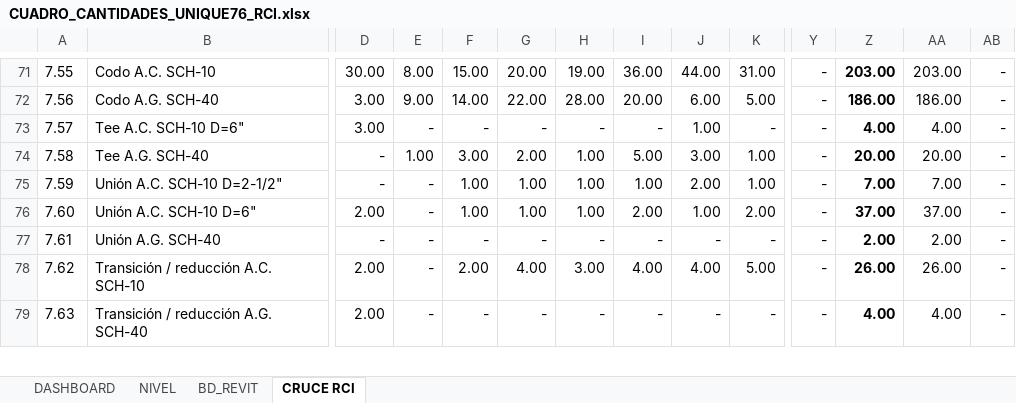
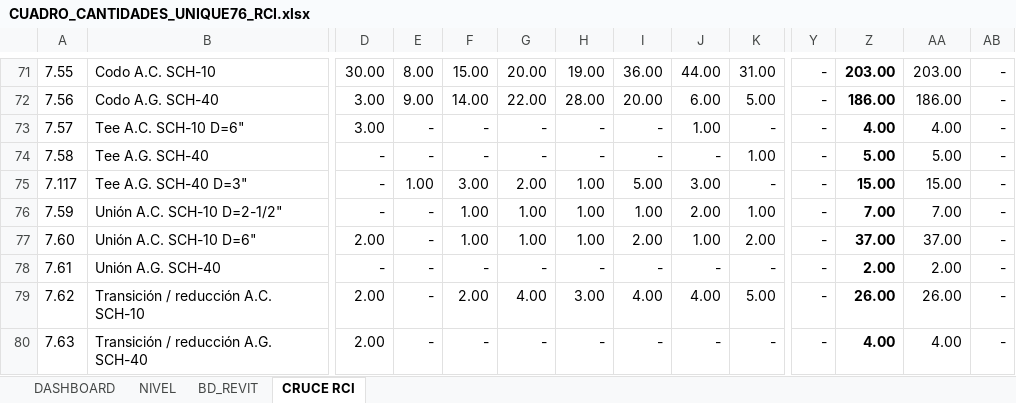
Before and after one commit to kappibon26/ADLB, an Excel workbook: CUADRO_CANTIDADES_UNIQUE76_RCI.xlsx, sheet CRUCE RCI, drawn as a sheet; only a part is shown, gaps mark what is left out; values as stored, in another font and other column widths than the file's, no borders; conditional formats not drawn; rows hold the shown columns only; the diff names each change by its address in the sheet, - before the commit and + after, or states it on an @@ line.

```diff
--- a/CUADRO_CANTIDADES_UNIQUE76_RCI.xlsx (sheet CRUCE RCI)
+++ b/CUADRO_CANTIDADES_UNIQUE76_RCI.xlsx (sheet CRUCE RCI)
-E74: 1.00
+E74: -
-F74: 3.00
+F74: -
-G74: 2.00
+G74: -
-H74: 1.00
+H74: -
-I74: 5.00
+I74: -
-J74: 3.00
+J74: -
-Z74: 20.00
+Z74: 5.00
-AA74: 20.00
+AA74: 5.00
+row 75: 7.117 | Tee A.G. SCH-40 D=3" | - | 1.00 | 3.00 | 2.00 | 1.00 | 5.00 | 3.00 | - | - | 15.00 | 15.00 | -
```
Also changed, not shown: sheet BD_REVIT, sheet NIVEL, sheet DASHBOARD, charts or pictures, 4 other files.
